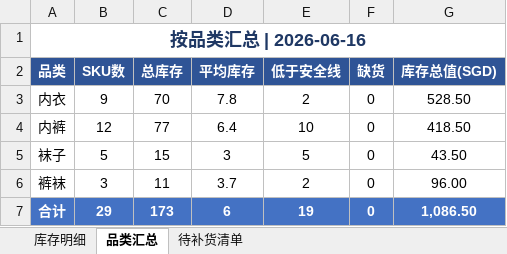
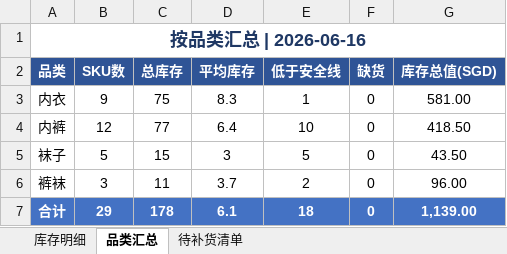
Before and after one commit to yushengchen519-cmd/stall-replenishment-tool, an Excel workbook: 库存清单.xlsx, sheet 品类汇总, drawn as a sheet; values as stored, in another font and other column widths than the file's, no borders; the diff names each change by its address in the sheet, - before the commit and + after, or states it on an @@ line.

```diff
--- a/库存清单.xlsx (sheet 品类汇总)
+++ b/库存清单.xlsx (sheet 品类汇总)
-C3 (总库存): 70
+C3 (总库存): 75
-D3 (平均库存): 7.8
+D3 (平均库存): 8.3
-E3 (低于安全线): 2
+E3 (低于安全线): 1
-G3 (库存总值(SGD)): 528.50
+G3 (库存总值(SGD)): 581.00
-C7 (总库存): 173
+C7 (总库存): 178
-D7 (平均库存): 6
+D7 (平均库存): 6.1
-E7 (低于安全线): 19
+E7 (低于安全线): 18
-G7 (库存总值(SGD)): 1,086.50
+G7 (库存总值(SGD)): 1,139.00
```
Also changed, not shown: sheet 待补货清单, sheet 库存明细.
